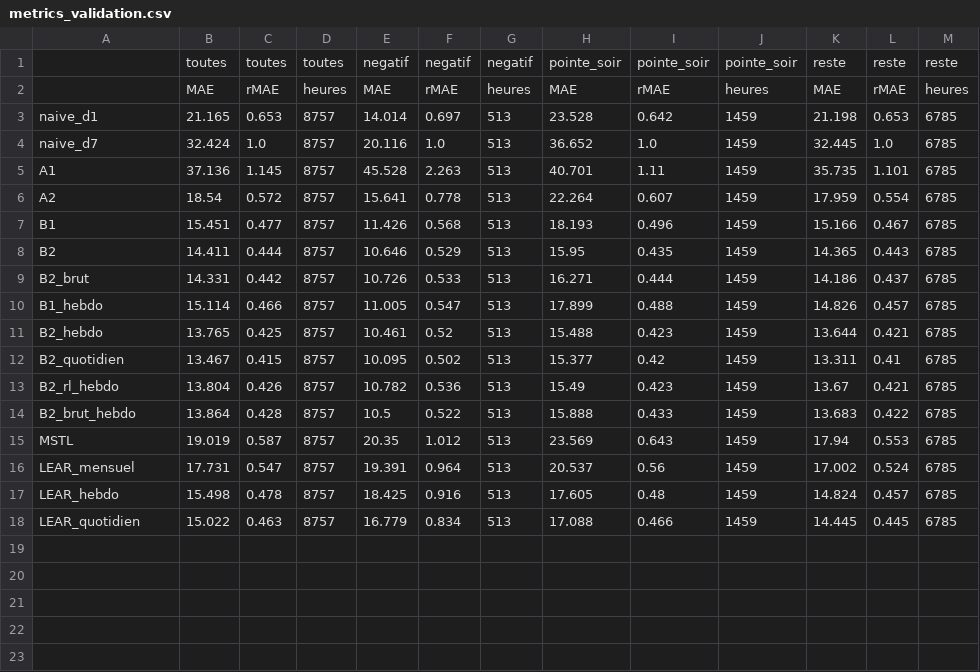
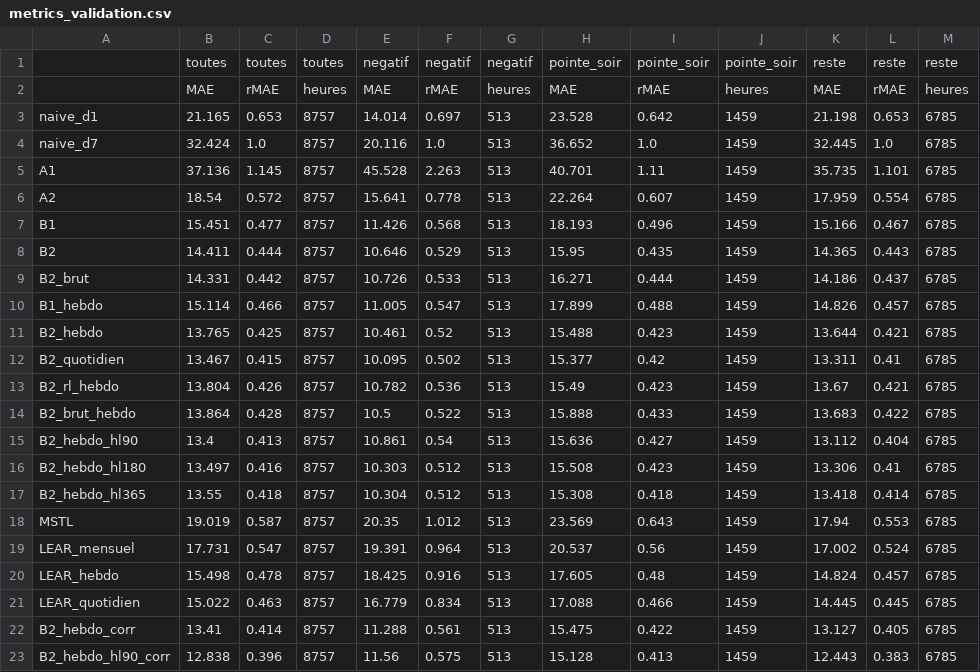
Before and after one commit to Odavdav/spot-prices-prediction, a CSV file: results/metrics_validation.csv, drawn as a sheet.

Commit message:
Résultats : poids de récence et correction par les erreurs récentes (validation, rodage, test)

```diff
--- a/results/metrics_validation.csv
+++ b/results/metrics_validation.csv
@@ -14,2 +14,5 @@ B2_rl_hebdo,13.804,0.426,8757,10.782,0.536,513,15.49,0.423,1459,13.67,0.421,6785
 B2_brut_hebdo,13.864,0.428,8757,10.5,0.522,513,15.888,0.433,1459,13.683,0.422,6785
+B2_hebdo_hl90,13.4,0.413,8757,10.861,0.54,513,15.636,0.427,1459,13.112,0.404,6785
+B2_hebdo_hl180,13.497,0.416,8757,10.303,0.512,513,15.508,0.423,1459,13.306,0.41,6785
+B2_hebdo_hl365,13.55,0.418,8757,10.304,0.512,513,15.308,0.418,1459,13.418,0.414,6785
 MSTL,19.019,0.587,8757,20.35,1.012,513,23.569,0.643,1459,17.94,0.553,6785
@@ -18 +21,3 @@ LEAR_hebdo,15.498,0.478,8757,18.425,0.916,513,17.605,0.48,1459,14.824,0.457,6785
 LEAR_quotidien,15.022,0.463,8757,16.779,0.834,513,17.088,0.466,1459,14.445,0.445,6785
+B2_hebdo_corr,13.41,0.414,8757,11.288,0.561,513,15.475,0.422,1459,13.127,0.405,6785
+B2_hebdo_hl90_corr,12.838,0.396,8757,11.56,0.575,513,15.128,0.413,1459,12.443,0.383,6785
```
Also changed, not shown: results/diebold_mariano_test.csv, results/diebold_mariano_validation.csv, 4 other files.
